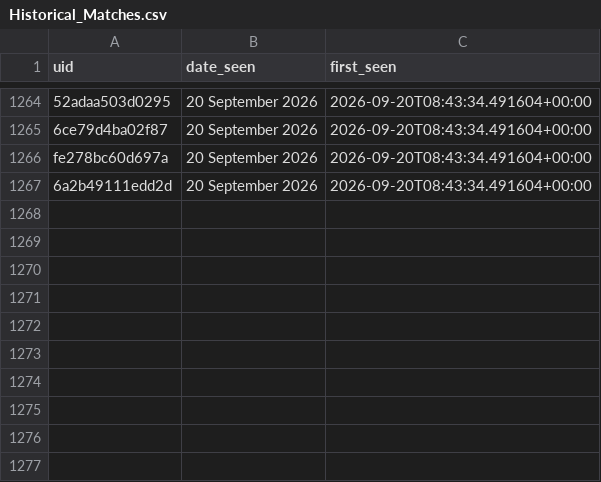
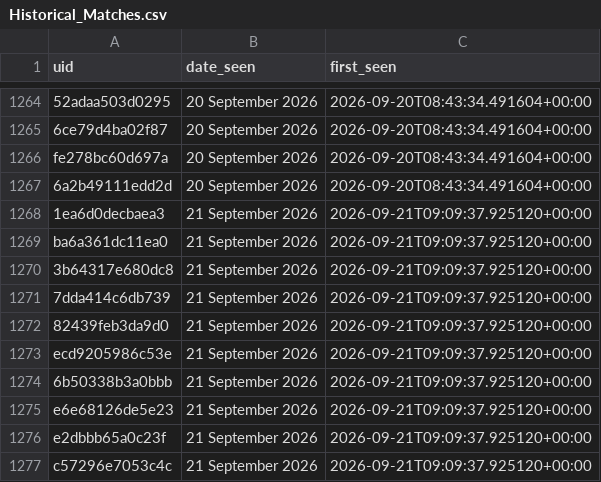
Before and after one commit to anannya-pramank/Daily-Web-Scraper, a CSV file: Historical_Matches.csv, drawn as a sheet; only a part is shown, gaps mark what is left out.

```diff
--- a/Historical_Matches.csv
+++ b/Historical_Matches.csv
@@ -1267 +1267,11 @@ fe278bc60d697a,20 September 2026,2026-09-20T08:43:34.491604+00:00
 6a2b49111edd2d,20 September 2026,2026-09-20T08:43:34.491604+00:00
+1ea6d0decbaea3,21 September 2026,2026-09-21T09:09:37.925120+00:00
+ba6a361dc11ea0,21 September 2026,2026-09-21T09:09:37.925120+00:00
+3b64317e680dc8,21 September 2026,2026-09-21T09:09:37.925120+00:00
+7dda414c6db739,21 September 2026,2026-09-21T09:09:37.925120+00:00
+82439feb3da9d0,21 September 2026,2026-09-21T09:09:37.925120+00:00
+ecd9205986c53e,21 September 2026,2026-09-21T09:09:37.925120+00:00
+6b50338b3a0bbb,21 September 2026,2026-09-21T09:09:37.925120+00:00
+e6e68126de5e23,21 September 2026,2026-09-21T09:09:37.925120+00:00
+e2dbbb65a0c23f,21 September 2026,2026-09-21T09:09:37.925120+00:00
+c57296e7053c4c,21 September 2026,2026-09-21T09:09:37.925120+00:00
```
Also changed, not shown: 1 other file.
